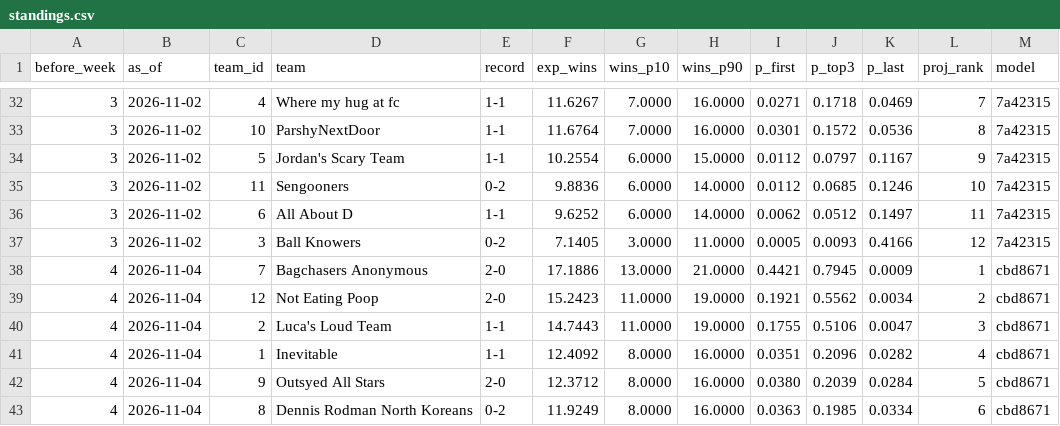
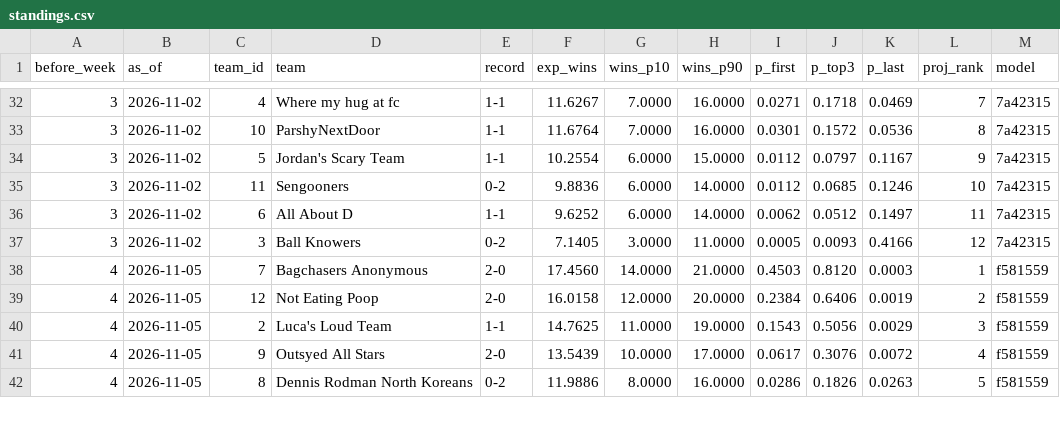
Before and after one commit to Will0Wot/Fantasy_Calculator, a CSV file: tracking/2026-27/standings.csv, drawn as a sheet; only a part is shown, gaps mark what is left out; the diff covers the shown part only.

```diff
--- a/tracking/2026-27/standings.csv
+++ b/tracking/2026-27/standings.csv
@@ -37,7 +37,6 @@ before_week,as_of,team_id,team,record,exp_wins,wins_p10,wins_p90,p_first,p_top3,
 3,2026-11-02,3,Ball Knowers,0-2,7.1405,3.0000,11.0000,0.0005,0.0093,0.4166,12,7a42315
-4,2026-11-04,7,Bagchasers Anonymous,2-0,17.1886,13.0000,21.0000,0.4421,0.7945,0.0009,1,cbd8671
-4,2026-11-04,12,Not Eating Poop,2-0,15.2423,11.0000,19.0000,0.1921,0.5562,0.0034,2,cbd8671
-4,2026-11-04,2,Luca's Loud Team,1-1,14.7443,11.0000,19.0000,0.1755,0.5106,0.0047,3,cbd8671
-4,2026-11-04,1,Inevitable,1-1,12.4092,8.0000,16.0000,0.0351,0.2096,0.0282,4,cbd8671
-4,2026-11-04,9,Outsyed All Stars,2-0,12.3712,8.0000,16.0000,0.0380,0.2039,0.0284,5,cbd8671
-4,2026-11-04,8,Dennis Rodman North Koreans,0-2,11.9249,8.0000,16.0000,0.0363,0.1985,0.0334,6,cbd8671
+4,2026-11-05,7,Bagchasers Anonymous,2-0,17.4560,14.0000,21.0000,0.4503,0.8120,0.0003,1,f581559
+4,2026-11-05,12,Not Eating Poop,2-0,16.0158,12.0000,20.0000,0.2384,0.6406,0.0019,2,f581559
+4,2026-11-05,2,Luca's Loud Team,1-1,14.7625,11.0000,19.0000,0.1543,0.5056,0.0029,3,f581559
+4,2026-11-05,9,Outsyed All Stars,2-0,13.5439,10.0000,17.0000,0.0617,0.3076,0.0072,4,f581559
+4,2026-11-05,8,Dennis Rodman North Koreans,0-2,11.9886,8.0000,16.0000,0.0286,0.1826,0.0263,5,f581559
```
Also changed, not shown: 2 added rows, 1 removed row and 38 edited cells elsewhere in this file, tracking/2026-27/matchups.csv, tracking/2026-27/players.csv, 6 other files.
